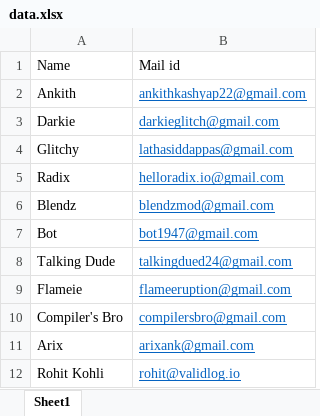
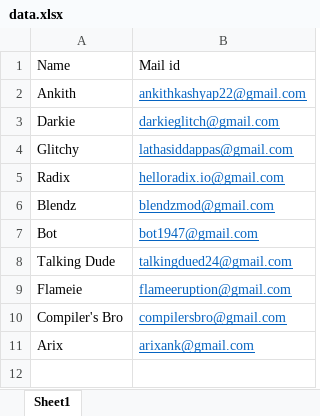
Before and after one commit to arixank/Mail-Dispenser-Bot, an Excel workbook: data.xlsx, sheet Sheet1, drawn as a sheet; values as stored, in another font and other column widths than the file's, no borders; the diff names each change by its address in the sheet, - before the commit and + after, or states it on an @@ line.

```diff
--- a/data.xlsx (sheet Sheet1)
+++ b/data.xlsx (sheet Sheet1)
-row 12: Rohit Kohli | rohit@validlog.io
```
Also changed, not shown: 1 other file.
